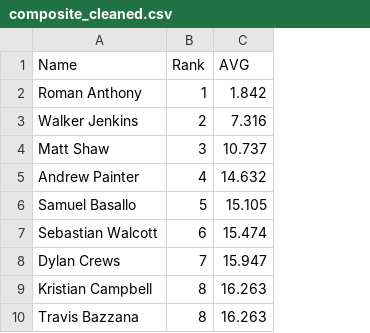
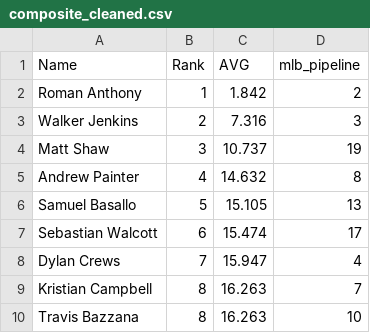
Before and after one commit to BenHeath0/fantasy-baseball-scripts, a CSV file: rookie-draft/composite_cleaned.csv, drawn as a sheet; only a part is shown; the diff names each change by its address in the sheet, - before the commit and + after, or states it on an @@ line.

Commit message:
rework rookie-draft to use pandas df

```diff
--- a/rookie-draft/composite_cleaned.csv
+++ b/rookie-draft/composite_cleaned.csv
+column D (mlb_pipeline), rows 2-10: 2 | 3 | 19 | 8 | 13 | 17 | 4 | 7 | 10
```
Also changed, not shown: 4 other files.
